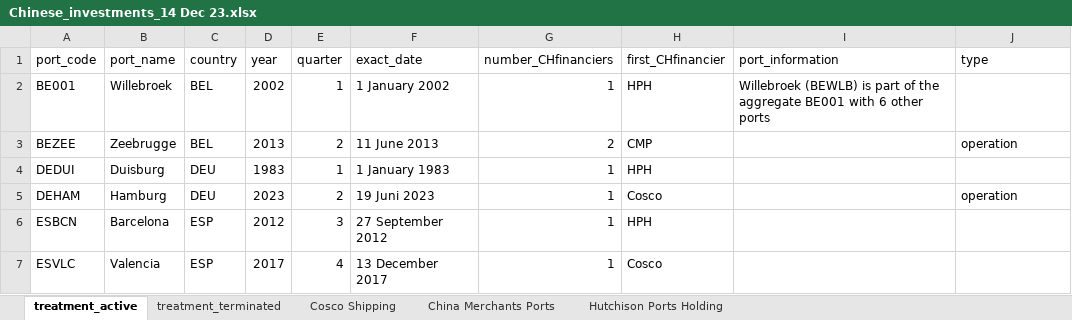
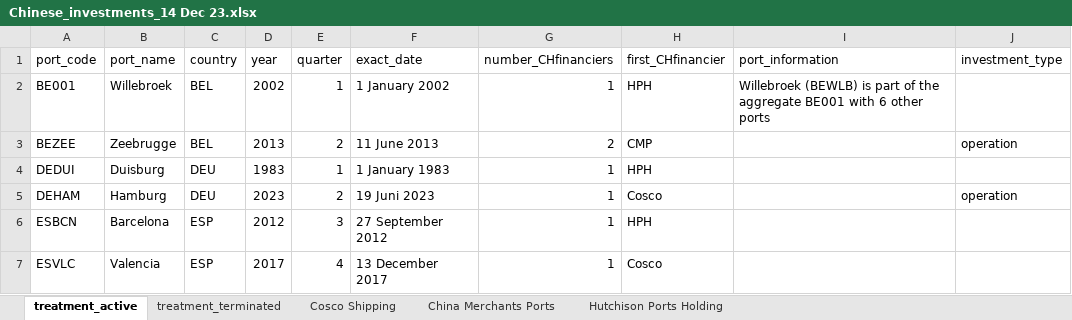
Before and after one commit to paulst30/European-Ports-Ownership, an Excel workbook: Chinese_investments_14 Dec 23.xlsx, sheet treatment_active, drawn as a sheet; only a part is shown; values as stored, in another font and other column widths than the file's, no borders; the diff names each change by its address in the sheet, - before the commit and + after, or states it on an @@ line.

Commit message:
Add files via upload
rename variable

```diff
--- a/Chinese_investments_14 Dec 23.xlsx (sheet treatment_active)
+++ b/Chinese_investments_14 Dec 23.xlsx (sheet treatment_active)
-J1: type
+J1: investment_type
```
